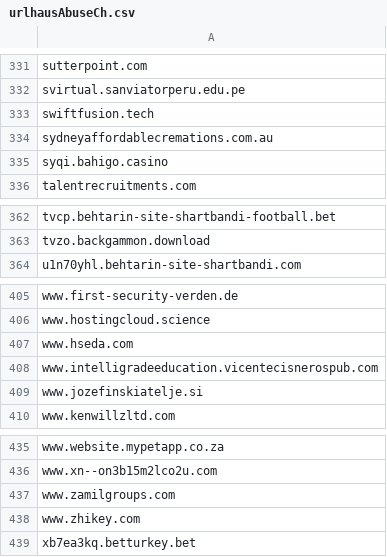
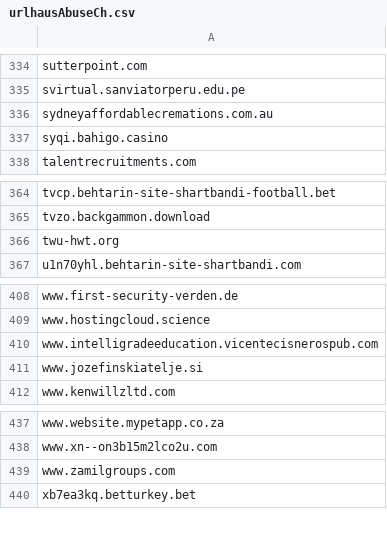
Before and after one commit to external-sources/hosts-sources, a CSV file: data/urlhausAbuseCh.csv, drawn as a sheet; only a part is shown, gaps mark what is left out; the diff covers the shown part only.

```diff
--- a/data/urlhausAbuseCh.csv
+++ b/data/urlhausAbuseCh.csv
@@ -332,3 +335,2 @@ sutterpoint.com
 svirtual.sanviatorperu.edu.pe
-swiftfusion.tech
 sydneyaffordablecremations.com.au
@@ -363,2 +365,3 @@ tvcp.behtarin-site-shartbandi-football.bet
 tvzo.backgammon.download
+twu-hwt.org
 u1n70yhl.behtarin-site-shartbandi.com
@@ -406,3 +409,2 @@ www.first-security-verden.de
 www.hostingcloud.science
-www.hseda.com
 www.intelligradeeducation.vicentecisnerospub.com
@@ -437,3 +439,2 @@ www.xn--on3b15m2lco2u.com
 www.zamilgroups.com
-www.zhikey.com
 xb7ea3kq.betturkey.bet
```
Also changed, not shown: 7 added rows and 4 removed rows elsewhere in this file, 1 other file.
